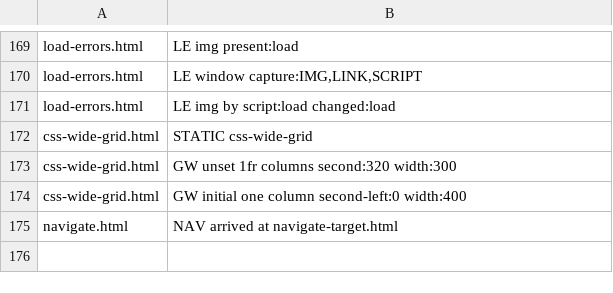
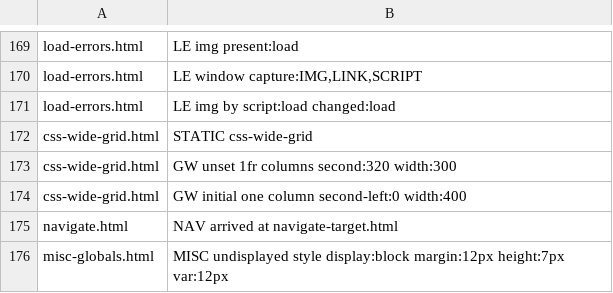
Before and after one commit to stevenahhh/render, a TSV file: examples/webapp/EXPECTED.tsv, drawn as a sheet; only a part is shown, gaps mark what is left out.

Commit message:
Compute the style of elements below display: none when scripts ask

```diff
--- a/examples/webapp/EXPECTED.tsv
+++ b/examples/webapp/EXPECTED.tsv
@@ -175 +175,2 @@ css-wide-grid.html	GW initial one column second-left:0 width:400
 navigate.html	NAV arrived at navigate-target.html
+misc-globals.html	MISC undisplayed style display:block margin:12px height:7px var:12px
```
Also changed, not shown: 4 other files.
